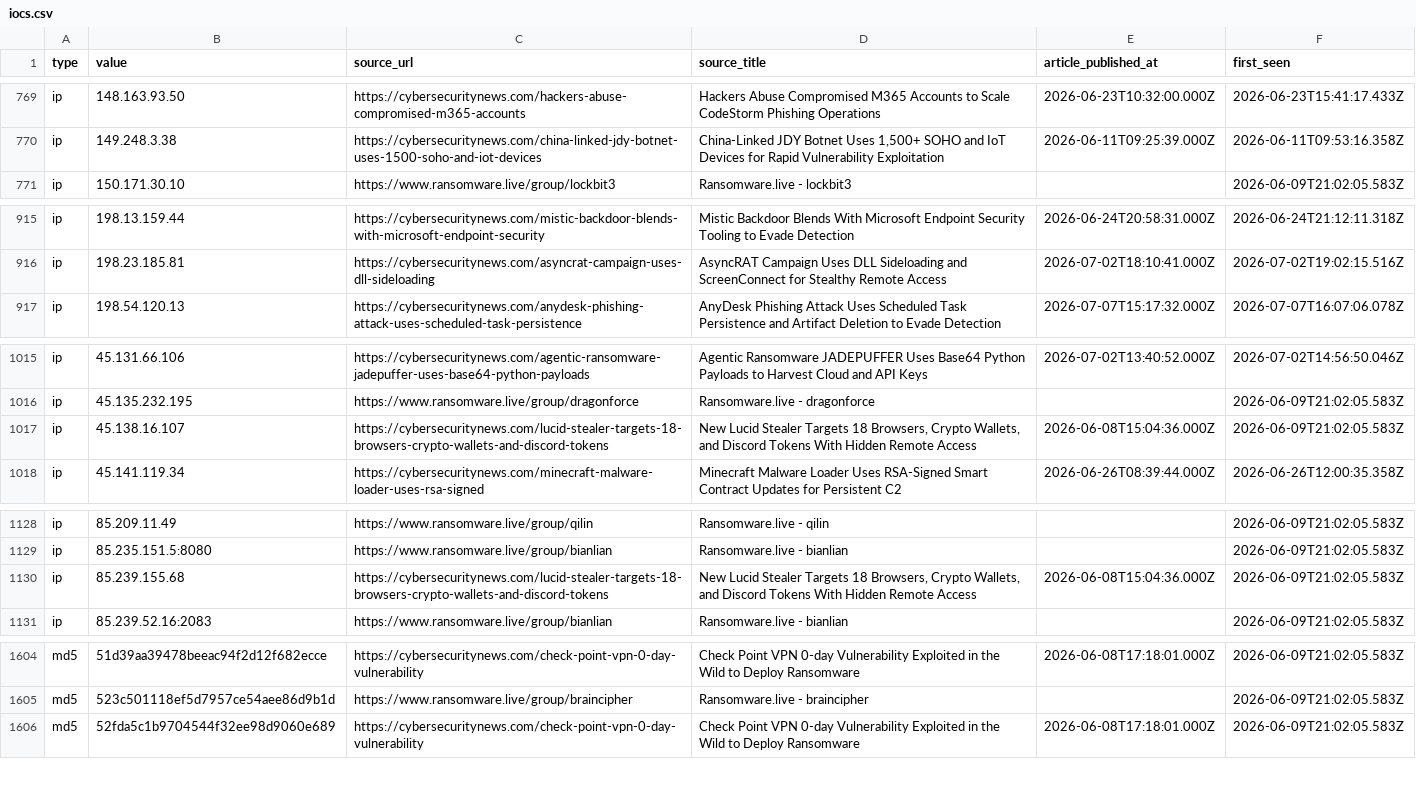
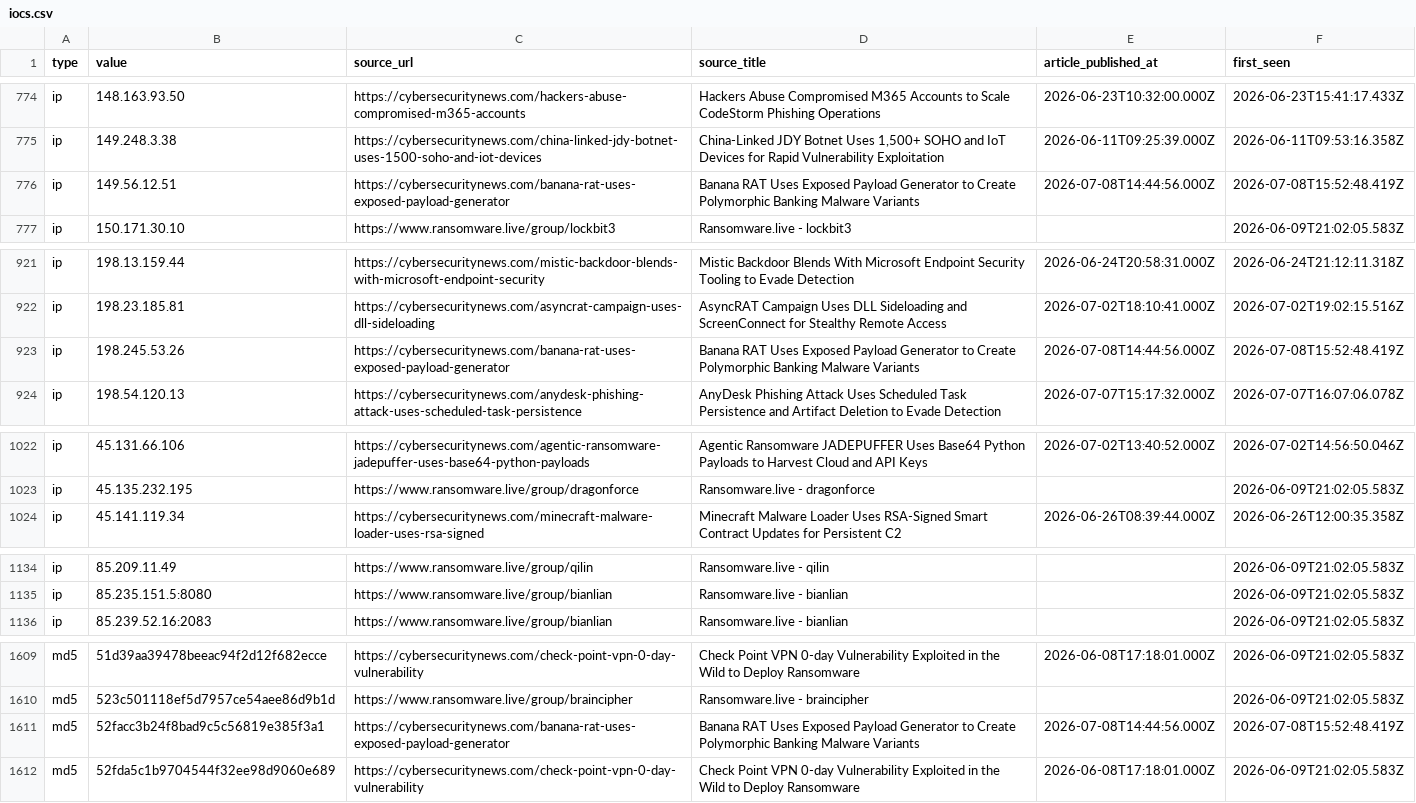
Before and after one commit to Sergio-Albea-Git/Threat-Hunting-KQL-Queries, a CSV file: Daily-IOCReportsCollection/iocs.csv, drawn as a sheet; only a part is shown, gaps mark what is left out; the diff covers the shown part only.

Commit message:
chore(iocs): 3353 IOCs (1602 cybersecuritynews + 1751 ransomware.live, 30-day window)

```diff
--- a/Daily-IOCReportsCollection/iocs.csv
+++ b/Daily-IOCReportsCollection/iocs.csv
@@ -770,2 +775,3 @@ ip,148.163.93.50,https://cybersecuritynews.com/hackers-abuse-compromised-m365-ac
 ip,149.248.3.38,https://cybersecuritynews.com/china-linked-jdy-botnet-uses-1500-soho-and-iot-devices,"China-Linked JDY Botnet Uses 1,500+ SOHO and IoT Devices for Rapid Vulnerability Exploitation",2026-06-11T09:25:39.000Z,2026-06-11T09:53:16.358Z
+ip,149.56.12.51,https://cybersecuritynews.com/banana-rat-uses-exposed-payload-generator,Banana RAT Uses Exposed Payload Generator to Create Polymorphic Banking Malware Variants,2026-07-08T14:44:56.000Z,2026-07-08T15:52:48.419Z
 ip,150.171.30.10,https://www.ransomware.live/group/lockbit3,Ransomware.live - lockbit3,,2026-06-09T21:02:05.583Z
@@ -916,2 +922,3 @@ ip,198.13.159.44,https://cybersecuritynews.com/mistic-backdoor-blends-with-micro
 ip,198.23.185.81,https://cybersecuritynews.com/asyncrat-campaign-uses-dll-sideloading,AsyncRAT Campaign Uses DLL Sideloading and ScreenConnect for Stealthy Remote Access,2026-07-02T18:10:41.000Z,2026-07-02T19:02:15.516Z
+ip,198.245.53.26,https://cybersecuritynews.com/banana-rat-uses-exposed-payload-generator,Banana RAT Uses Exposed Payload Generator to Create Polymorphic Banking Malware Variants,2026-07-08T14:44:56.000Z,2026-07-08T15:52:48.419Z
 ip,198.54.120.13,https://cybersecuritynews.com/anydesk-phishing-attack-uses-scheduled-task-persistence,AnyDesk Phishing Attack Uses Scheduled Task Persistence and Artifact Deletion to Evade Detection,2026-07-07T15:17:32.000Z,2026-07-07T16:07:06.078Z
@@ -1016,3 +1023,2 @@ ip,45.131.66.106,https://cybersecuritynews.com/agentic-ransomware-jadepuffer-use
 ip,45.135.232.195,https://www.ransomware.live/group/dragonforce,Ransomware.live - dragonforce,,2026-06-09T21:02:05.583Z
-ip,45.138.16.107,https://cybersecuritynews.com/lucid-stealer-targets-18-browsers-crypto-wallets-and-discord-tokens,"New Lucid Stealer Targets 18 Browsers, Crypto Wallets, and Discord Tokens With Hidden Remote Access",2026-06-08T15:04:36.000Z,2026-06-09T21:02:05.583Z
 ip,45.141.119.34,https://cybersecuritynews.com/minecraft-malware-loader-uses-rsa-signed,Minecraft Malware Loader Uses RSA-Signed Smart Contract Updates for Persistent C2,2026-06-26T08:39:44.000Z,2026-06-26T12:00:35.358Z
@@ -1129,3 +1135,2 @@ ip,85.209.11.49,https://www.ransomware.live/group/qilin,Ransomware.live - qilin,
 ip,85.235.151.5:8080,https://www.ransomware.live/group/bianlian,Ransomware.live - bianlian,,2026-06-09T21:02:05.583Z
-ip,85.239.155.68,https://cybersecuritynews.com/lucid-stealer-targets-18-browsers-crypto-wallets-and-discord-tokens,"New Lucid Stealer Targets 18 Browsers, Crypto Wallets, and Discord Tokens With Hidden Remote Access",2026-06-08T15:04:36.000Z,2026-06-09T21:02:05.583Z
 ip,85.239.52.16:2083,https://www.ransomware.live/group/bianlian,Ransomware.live - bianlian,,2026-06-09T21:02:05.583Z
@@ -1605,2 +1610,3 @@ md5,51d39aa39478beeac94f2d12f682ecce,https://cybersecuritynews.com/check-point-v
 md5,523c501118ef5d7957ce54aee86d9b1d,https://www.ransomware.live/group/braincipher,Ransomware.live - braincipher,,2026-06-09T21:02:05.583Z
+md5,52facc3b24f8bad9c5c56819e385f3a1,https://cybersecuritynews.com/banana-rat-uses-exposed-payload-generator,Banana RAT Uses Exposed Payload Generator to Create Polymorphic Banking Malware Variants,2026-07-08T14:44:56.000Z,2026-07-08T15:52:48.419Z
 md5,52fda5c1b9704544f32ee98d9060e689,https://cybersecuritynews.com/check-point-vpn-0-day-vulnerability,Check Point VPN 0-day Vulnerability Exploited in the Wild to Deploy Ransomware,2026-06-08T17:18:01.000Z,2026-06-09T21:02:05.583Z
```
Also changed, not shown: 6 added rows, 15 removed rows and 32 edited cells elsewhere in this file.
